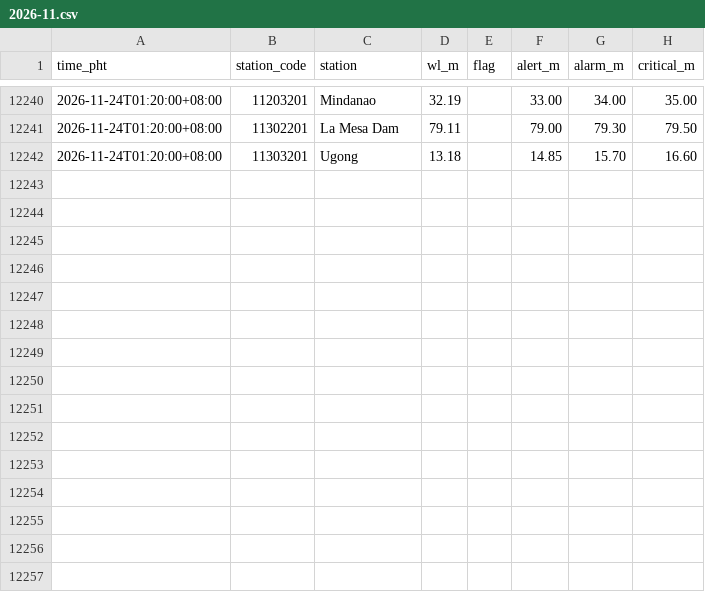
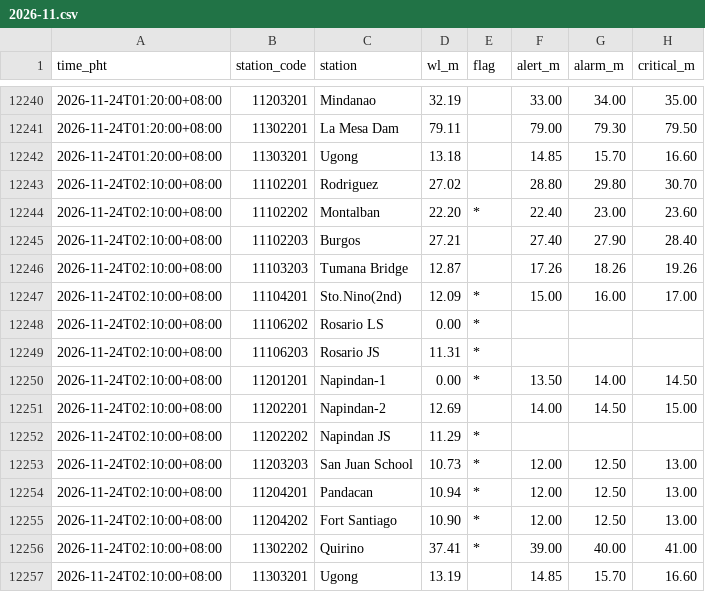
Before and after one commit to krystasis/ph-hazards, a CSV file: data/river_levels/2026-11.csv, drawn as a sheet; only a part is shown, gaps mark what is left out; the diff names each change by its address in the sheet, - before the commit and + after, or states it on an @@ line.

```diff
--- a/data/river_levels/2026-11.csv
+++ b/data/river_levels/2026-11.csv
+row 12243: 2026-11-24T02:10:00+08:00 | 11102201 | Rodriguez | 27.02 |  | 28.80 | 29.80 | 30.70
+row 12244: 2026-11-24T02:10:00+08:00 | 11102202 | Montalban | 22.20 | * | 22.40 | 23.00 | 23.60
+row 12245: 2026-11-24T02:10:00+08:00 | 11102203 | Burgos | 27.21 |  | 27.40 | 27.90 | 28.40
+row 12246: 2026-11-24T02:10:00+08:00 | 11103203 | Tumana Bridge | 12.87 |  | 17.26 | 18.26 | 19.26
+row 12247: 2026-11-24T02:10:00+08:00 | 11104201 | Sto.Nino(2nd) | 12.09 | * | 15.00 | 16.00 | 17.00
+row 12248: 2026-11-24T02:10:00+08:00 | 11106202 | Rosario LS | 0.00 | *
+row 12249: 2026-11-24T02:10:00+08:00 | 11106203 | Rosario JS | 11.31 | *
+row 12250: 2026-11-24T02:10:00+08:00 | 11201201 | Napindan-1 | 0.00 | * | 13.50 | 14.00 | 14.50
+row 12251: 2026-11-24T02:10:00+08:00 | 11202201 | Napindan-2 | 12.69 |  | 14.00 | 14.50 | 15.00
+row 12252: 2026-11-24T02:10:00+08:00 | 11202202 | Napindan JS | 11.29 | *
+row 12253: 2026-11-24T02:10:00+08:00 | 11203203 | San Juan School | 10.73 | * | 12.00 | 12.50 | 13.00
+row 12254: 2026-11-24T02:10:00+08:00 | 11204201 | Pandacan | 10.94 | * | 12.00 | 12.50 | 13.00
+row 12255: 2026-11-24T02:10:00+08:00 | 11204202 | Fort Santiago | 10.90 | * | 12.00 | 12.50 | 13.00
+row 12256: 2026-11-24T02:10:00+08:00 | 11302202 | Quirino | 37.41 | * | 39.00 | 40.00 | 41.00
+row 12257: 2026-11-24T02:10:00+08:00 | 11303201 | Ugong | 13.19 |  | 14.85 | 15.70 | 16.60
```
Also changed, not shown: data/earthquakes/2026-11.csv, 6 other files.
